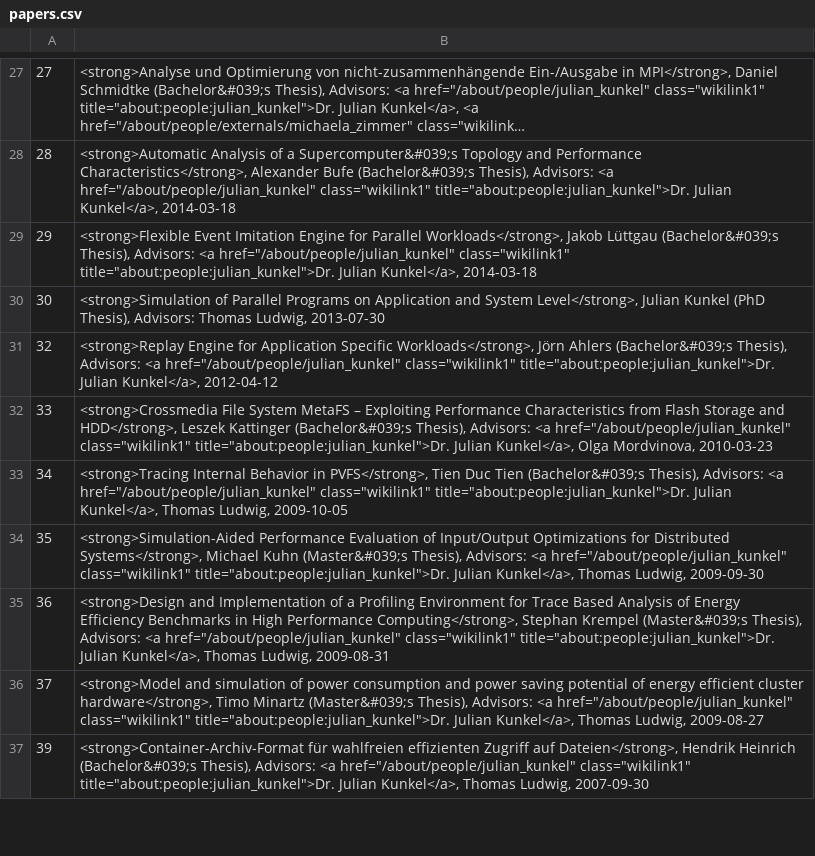
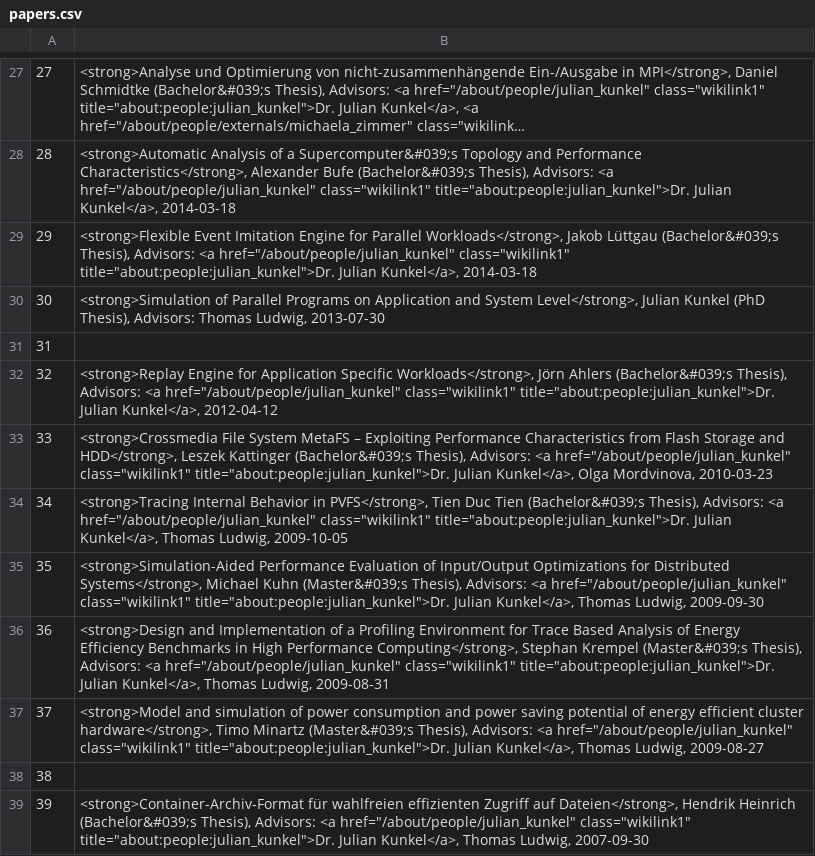
Before and after one commit to bHodges97/d3wordcloudfromcsv, a CSV file: papers.csv, drawn as a sheet; only a part is shown, gaps mark what is left out; long unchanged cells end in ….

```diff
--- a/papers.csv
+++ b/papers.csv
@@ -30,2 +30,3 @@
 30,"<strong>Simulation of Parallel Programs on Application and System Level</strong>, Julian Kunkel (PhD Thesis), Advisors: Thomas Ludwig, 2013-07-30 "
+31,""
 32,"<strong>Replay Engine for Application Specific Workloads</strong>, Jörn Ahlers (Bachelor&#039;s Thesis), Advisors: <a href=""/about/people/julian_kunkel"" class=""wikilink1"" title=""about:people:julian_kunkel"">Dr. Julian Kunkel</a>, 2012-04-12 "
@@ -36,2 +37,3 @@
 37,"<strong>Model and simulation of power consumption and power saving potential of energy efficient cluster hardware</strong>, Timo Minartz (Master&#039;s Thesis), Advisors: <a href=""/about/people/julian_kunkel"" class=""wikilink1"" title=""about:people:julian_kunkel"">Dr. Julian Kunkel</a>, Thomas Ludwig, 2009-08-27 "
+38,""
 39,"<strong>Container-Archiv-Format für wahlfreien effizienten Zugriff auf Dateien</strong>, Hendrik Heinrich (Bachelor&#039;s Thesis), Advisors: <a href=""/about/people/julian_kunkel"" class=""wikilink1"" title=""about:people:julian_kunkel"">Dr. Julian Kunkel</a>, Thomas Ludwig, 2007-09-30 "
```
Also changed, not shown: 5 other files.
